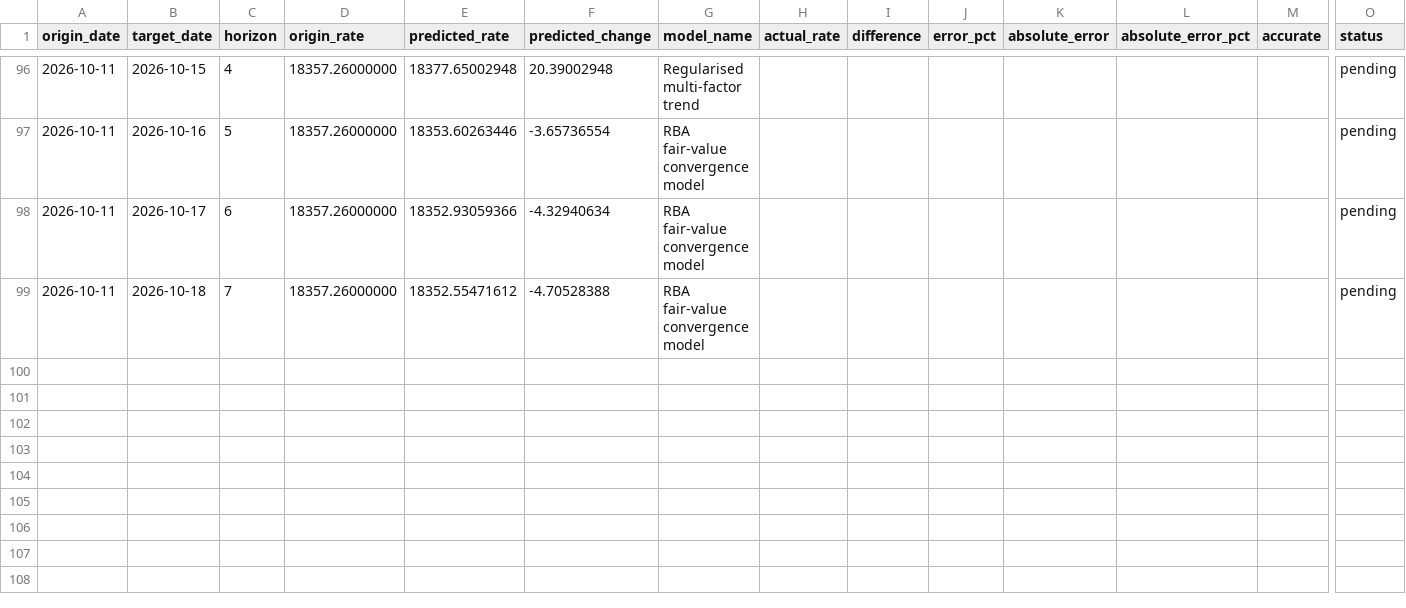
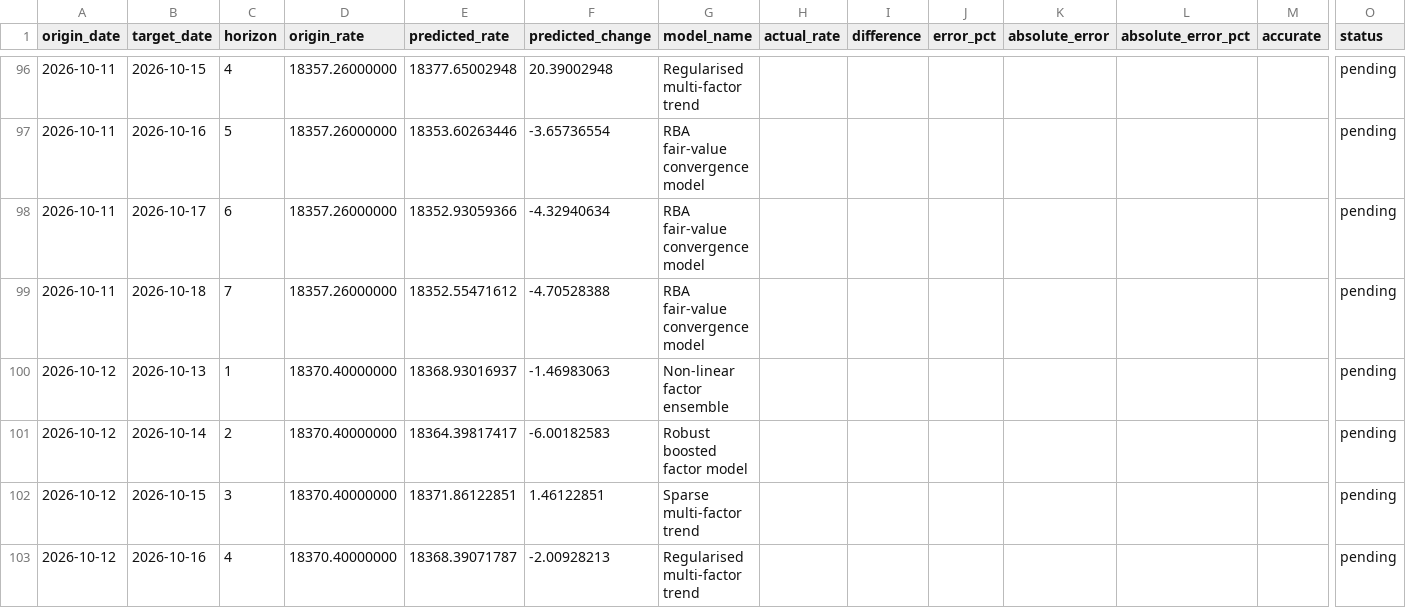
Before and after one commit to vukhanhlinhle2609/vnd-aud-transfer, a CSV file: data/forecast_history.csv, drawn as a sheet; only a part is shown, gaps mark what is left out; rows hold the shown columns only; the diff covers the shown part only; the diff names each change by its address in the sheet, - before the commit and + after, or states it on an @@ line.

```diff
--- a/data/forecast_history.csv
+++ b/data/forecast_history.csv
+row 100: 2026-10-12 | 2026-10-13 | 1 | 18370.40000000 | 18368.93016937 | -1.46983063 | Non-linear factor ensemble |  |  |  |  |  |  | pending
+row 101: 2026-10-12 | 2026-10-14 | 2 | 18370.40000000 | 18364.39817417 | -6.00182583 | Robust boosted factor model |  |  |  |  |  |  | pending
+row 102: 2026-10-12 | 2026-10-15 | 3 | 18370.40000000 | 18371.86122851 | 1.46122851 | Sparse multi-factor trend |  |  |  |  |  |  | pending
+row 103: 2026-10-12 | 2026-10-16 | 4 | 18370.40000000 | 18368.39071787 | -2.00928213 | Regularised multi-factor trend |  |  |  |  |  |  | pending
```
Also changed, not shown: 3 added rows and 56 edited cells elsewhere in this file, data/market_factors.csv, data/vcb_aud_daily.csv, 2 other files.
